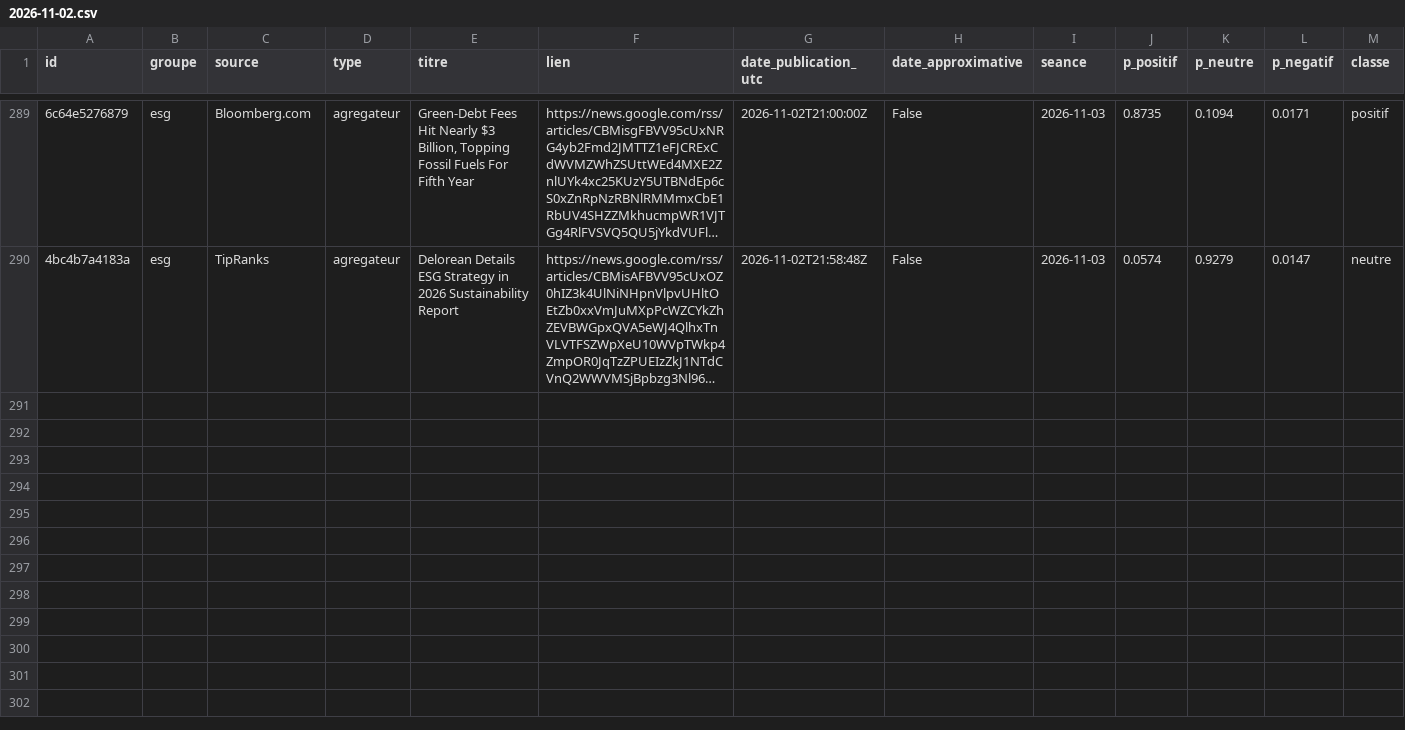
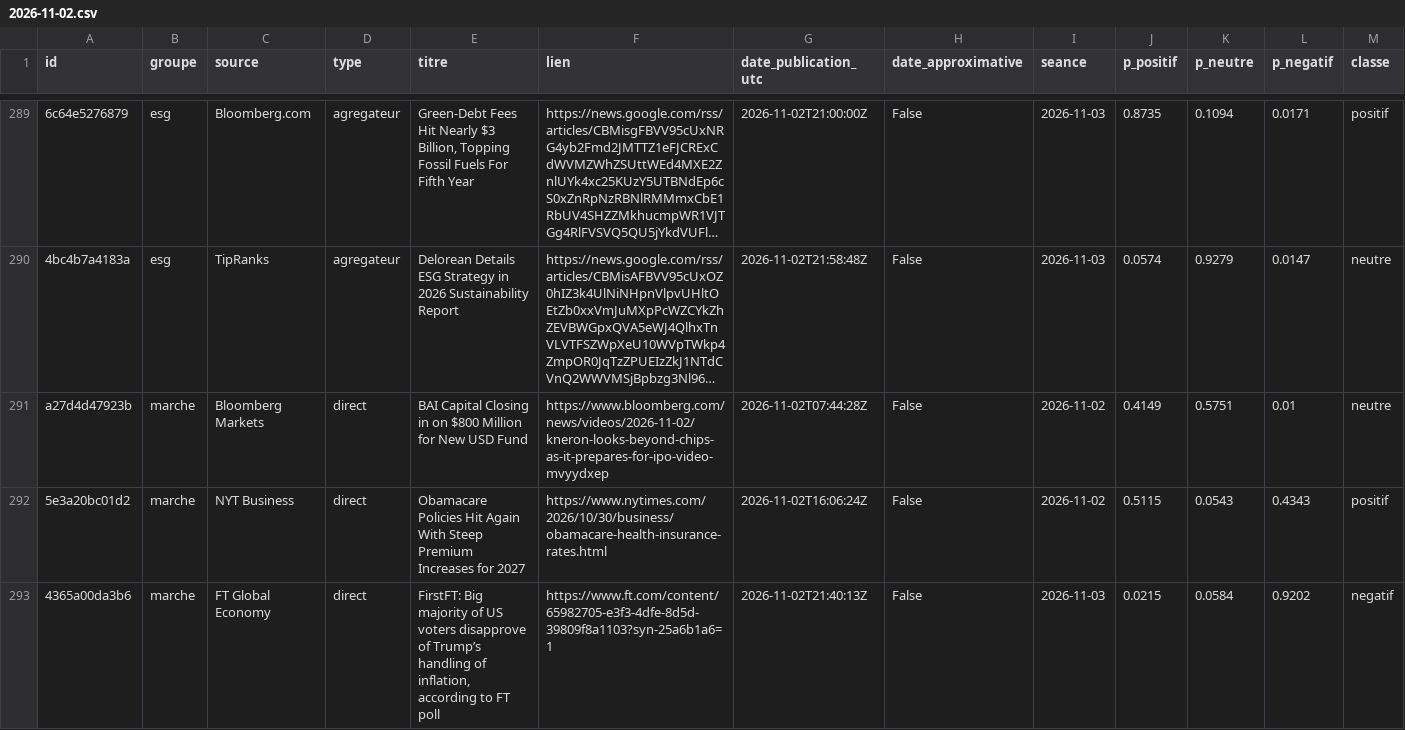
Before and after one commit to Gaaabbb444/contrepoint, a CSV file: data/titres/2026/11/2026-11-02.csv, drawn as a sheet; only a part is shown, gaps mark what is left out; long unchanged cells end in …; rows hold the shown columns only; the diff covers the shown part only; the diff names each change by its address in the sheet, - before the commit and + after, or states it on an @@ line.

```diff
--- a/data/titres/2026/11/2026-11-02.csv
+++ b/data/titres/2026/11/2026-11-02.csv
+row 291: a27d4d47923b | marche | Bloomberg Markets | direct | BAI Capital Closing in on $800 Million for New USD Fund | https://www.bloomberg.com/news/videos/2026-11-02/kneron-looks-beyond-chips-as-it-prepares-for-ipo-video-mvyydxep | 2026-11-02T07:44:28Z | False | 2026-11-02 | 0.4149 | 0.5751 | 0.01 | neutre
+row 292: 5e3a20bc01d2 | marche | NYT Business | direct | Obamacare Policies Hit Again With Steep Premium Increases for 2027 | https://www.nytimes.com/2026/10/30/business/obamacare-health-insurance-rates.html | 2026-11-02T16:06:24Z | False | 2026-11-02 | 0.5115 | 0.0543 | 0.4343 | positif
+row 293: 4365a00da3b6 | marche | FT Global Economy | direct | FirstFT: Big majority of US voters disapprove of Trump’s handling of inflation, according to FT poll | https://www.ft.com/content/65982705-e3f3-4dfe-8d5d-39809f8a1103?syn-25a6b1a6=1 | 2026-11-02T21:40:13Z | False | 2026-11-03 | 0.0215 | 0.0584 | 0.9202 | negatif
```
Also changed, not shown: 8 added rows elsewhere in this file, data/journal_execution.csv, 1 other file.
